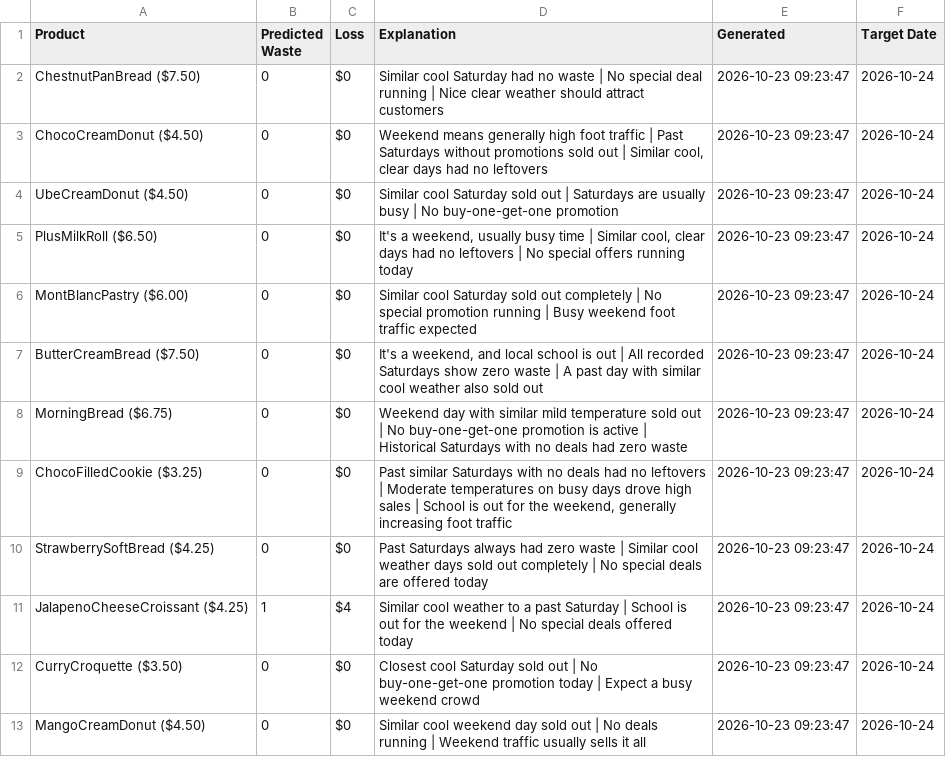
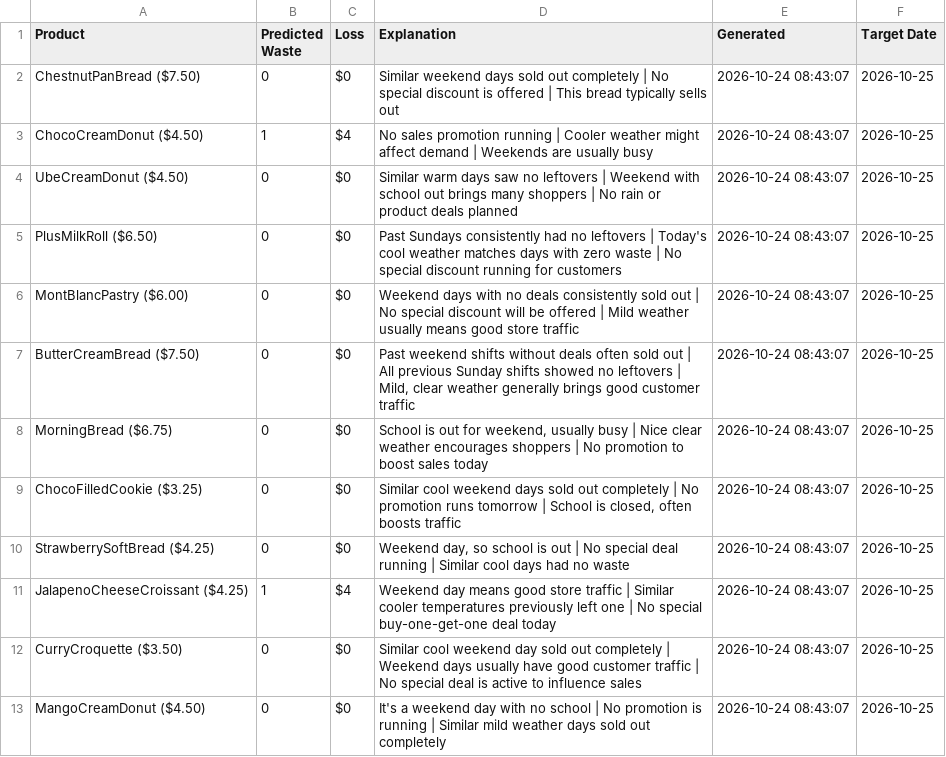
Before and after one commit to nrmcbride/tlj-waste-forecaster, a CSV file: data/latest_forecast.csv, drawn as a sheet.

```diff
--- a/data/latest_forecast.csv
+++ b/data/latest_forecast.csv
@@ -1,13 +1,13 @@
 Product,Predicted Waste,Loss,Explanation,Generated,Target Date
-ChestnutPanBread ($7.50),0,$0,Similar cool Saturday had no waste | No special deal running | Nice clear weather should attract customers,2026-10-23 09:23:47,2026-10-24
-ChocoCreamDonut ($4.50),0,$0,"Weekend means generally high foot traffic | Past Saturdays without promotions sold out | Similar cool, clear days had no leftovers",2026-10-23 09:23:47,2026-10-24
-UbeCreamDonut ($4.50),0,$0,Similar cool Saturday sold out | Saturdays are usually busy | No buy-one-get-one promotion,2026-10-23 09:23:47,2026-10-24
-PlusMilkRoll ($6.50),0,$0,"It's a weekend, usually busy time | Similar cool, clear days had no leftovers | No special offers running today",2026-10-23 09:23:47,2026-10-24
-MontBlancPastry ($6.00),0,$0,Similar cool Saturday sold out completely | No special promotion running | Busy weekend foot traffic expected,2026-10-23 09:23:47,2026-10-24
-ButterCreamBread ($7.50),0,$0,"It's a weekend, and local school is out | All recorded Saturdays show zero waste | A past day with similar cool weather also sold out",2026-10-23 09:23:47,2026-10-24
-MorningBread ($6.75),0,$0,Weekend day with similar mild temperature sold out | No buy-one-get-one promotion is active | Historical Saturdays with no deals had zero waste,2026-10-23 09:23:47,2026-10-24
-ChocoFilledCookie ($3.25),0,$0,"Past similar Saturdays with no deals had no leftovers | Moderate temperatures on busy days drove high sales | School is out for the weekend, generally increasing foot traffic",2026-10-23 09:23:47,2026-10-24
-StrawberrySoftBread ($4.25),0,$0,Past Saturdays always had zero waste | Similar cool weather days sold out completely | No special deals are offered today,2026-10-23 09:23:47,2026-10-24
-JalapenoCheeseCroissant ($4.25),1,$4,Similar cool weather to a past Saturday | School is out for the weekend | No special deals offered today,2026-10-23 09:23:47,2026-10-24
-CurryCroquette ($3.50),0,$0,Closest cool Saturday sold out | No buy-one-get-one promotion today | Expect a busy weekend crowd,2026-10-23 09:23:47,2026-10-24
-MangoCreamDonut ($4.50),0,$0,Similar cool weekend day sold out | No deals running | Weekend traffic usually sells it all,2026-10-23 09:23:47,2026-10-24
+ChestnutPanBread ($7.50),0,$0,Similar weekend days sold out completely | No special discount is offered | This bread typically sells out,2026-10-24 08:43:07,2026-10-25
+ChocoCreamDonut ($4.50),1,$4,No sales promotion running | Cooler weather might affect demand | Weekends are usually busy,2026-10-24 08:43:07,2026-10-25
+UbeCreamDonut ($4.50),0,$0,Similar warm days saw no leftovers | Weekend with school out brings many shoppers | No rain or product deals planned,2026-10-24 08:43:07,2026-10-25
+PlusMilkRoll ($6.50),0,$0,Past Sundays consistently had no leftovers | Today's cool weather matches days with zero waste | No special discount running for customers,2026-10-24 08:43:07,2026-10-25
+MontBlancPastry ($6.00),0,$0,Weekend days with no deals consistently sold out | No special discount will be offered | Mild weather usually means good store traffic,2026-10-24 08:43:07,2026-10-25
+ButterCreamBread ($7.50),0,$0,"Past weekend shifts without deals often sold out | All previous Sunday shifts showed no leftovers | Mild, clear weather generally brings good customer traffic",2026-10-24 08:43:07,2026-10-25
+MorningBread ($6.75),0,$0,"School is out for weekend, usually busy | Nice clear weather encourages shoppers | No promotion to boost sales today",2026-10-24 08:43:07,2026-10-25
+ChocoFilledCookie ($3.25),0,$0,"Similar cool weekend days sold out completely | No promotion runs tomorrow | School is closed, often boosts traffic",2026-10-24 08:43:07,2026-10-25
+StrawberrySoftBread ($4.25),0,$0,"Weekend day, so school is out | No special deal running | Similar cool days had no waste",2026-10-24 08:43:07,2026-10-25
+JalapenoCheeseCroissant ($4.25),1,$4,Weekend day means good store traffic | Similar cooler temperatures previously left one | No special buy-one-get-one deal today,2026-10-24 08:43:07,2026-10-25
+CurryCroquette ($3.50),0,$0,Similar cool weekend day sold out completely | Weekend days usually have good customer traffic | No special deal is active to influence sales,2026-10-24 08:43:07,2026-10-25
+MangoCreamDonut ($4.50),0,$0,It's a weekend day with no school | No promotion is running | Similar mild weather days sold out completely,2026-10-24 08:43:07,2026-10-25
```
